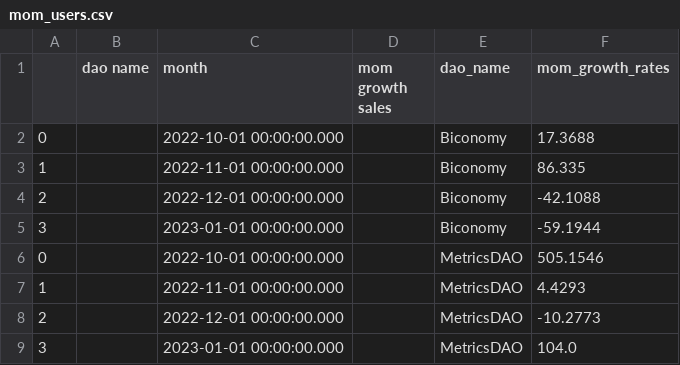
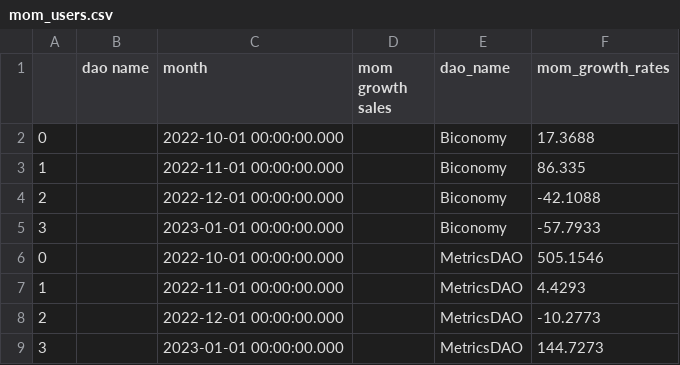
Before and after one commit to sandeshsk12/Dao, a CSV file: RRR/mom_users.csv, drawn as a sheet.

```diff
--- a/RRR/mom_users.csv
+++ b/RRR/mom_users.csv
@@ -4,3 +4,3 @@
 2,,2022-12-01 00:00:00.000,,Biconomy,-42.1088
-3,,2023-01-01 00:00:00.000,,Biconomy,-59.1944
+3,,2023-01-01 00:00:00.000,,Biconomy,-57.7933
 0,,2022-10-01 00:00:00.000,,MetricsDAO,505.1546
@@ -8,2 +8,2 @@
 2,,2022-12-01 00:00:00.000,,MetricsDAO,-10.2773
-3,,2023-01-01 00:00:00.000,,MetricsDAO,104.0
+3,,2023-01-01 00:00:00.000,,MetricsDAO,144.7273
```
Also changed, not shown: RRR/nve_users.csv, dao_details.csv, 8 other files.
